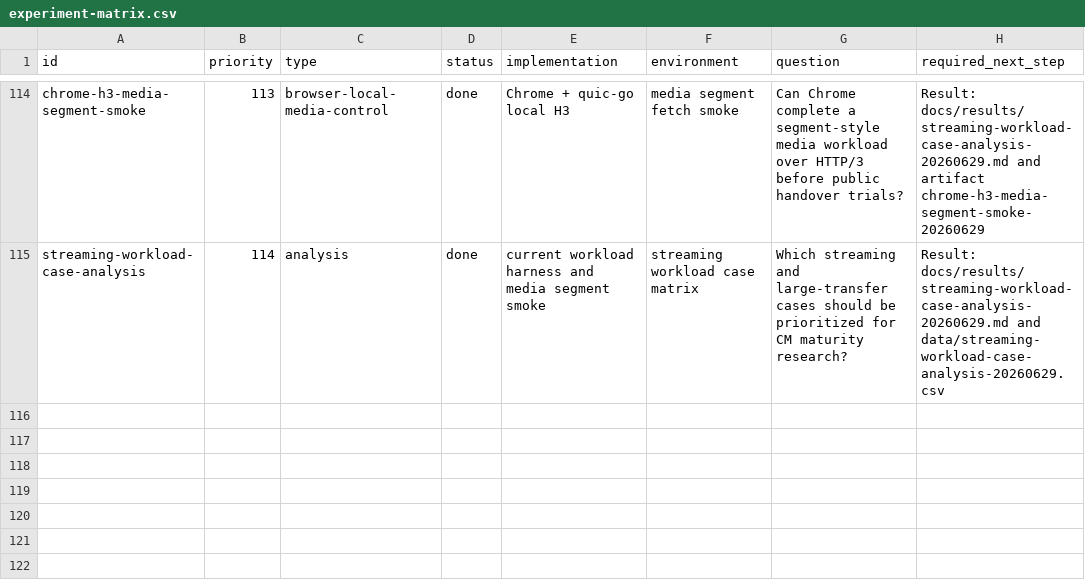
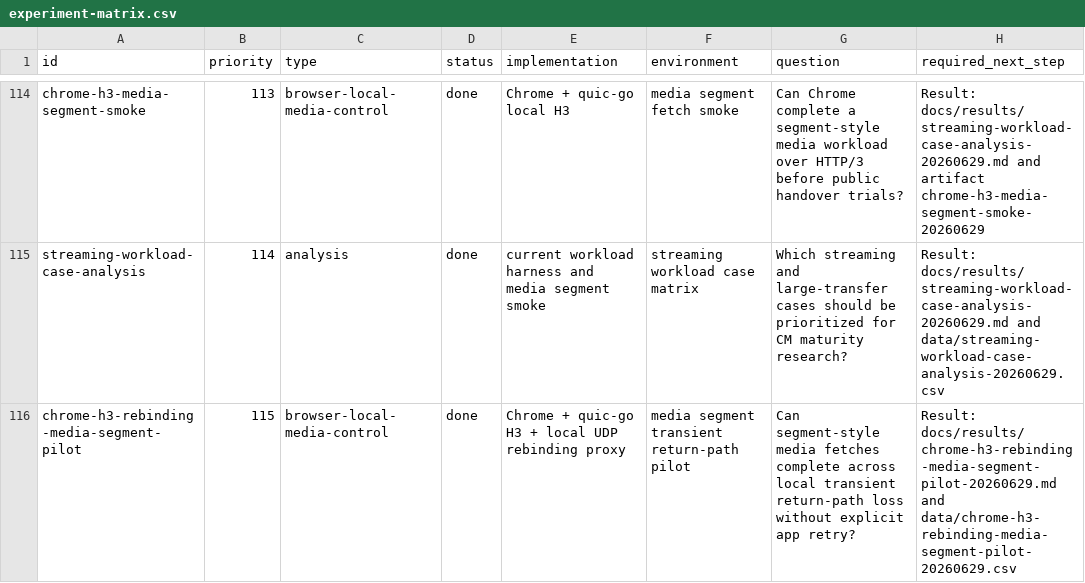
Before and after one commit to manNomi/quic-connect-migration, a CSV file: harness/manifests/experiment-matrix.csv, drawn as a sheet; only a part is shown, gaps mark what is left out; the diff names each change by its address in the sheet, - before the commit and + after, or states it on an @@ line.

Commit message:
research: add media segment rebinding pilot

```diff
--- a/harness/manifests/experiment-matrix.csv
+++ b/harness/manifests/experiment-matrix.csv
+row 116: chrome-h3-rebinding-media-segment-pilot | 115 | browser-local-media-control | done | Chrome + quic-go H3 + local UDP rebinding proxy | media segment transient return-path pilot | Can segment-style media fetches complete across local transient return-path loss without explicit app retry? | Result: docs/results/chrome-h3-rebinding-media-segment-pilot-20260629.md and data/chrome-h3-rebinding-media-segment-pilot-20260629.csv
```
Also changed, not shown: 6 other files.
